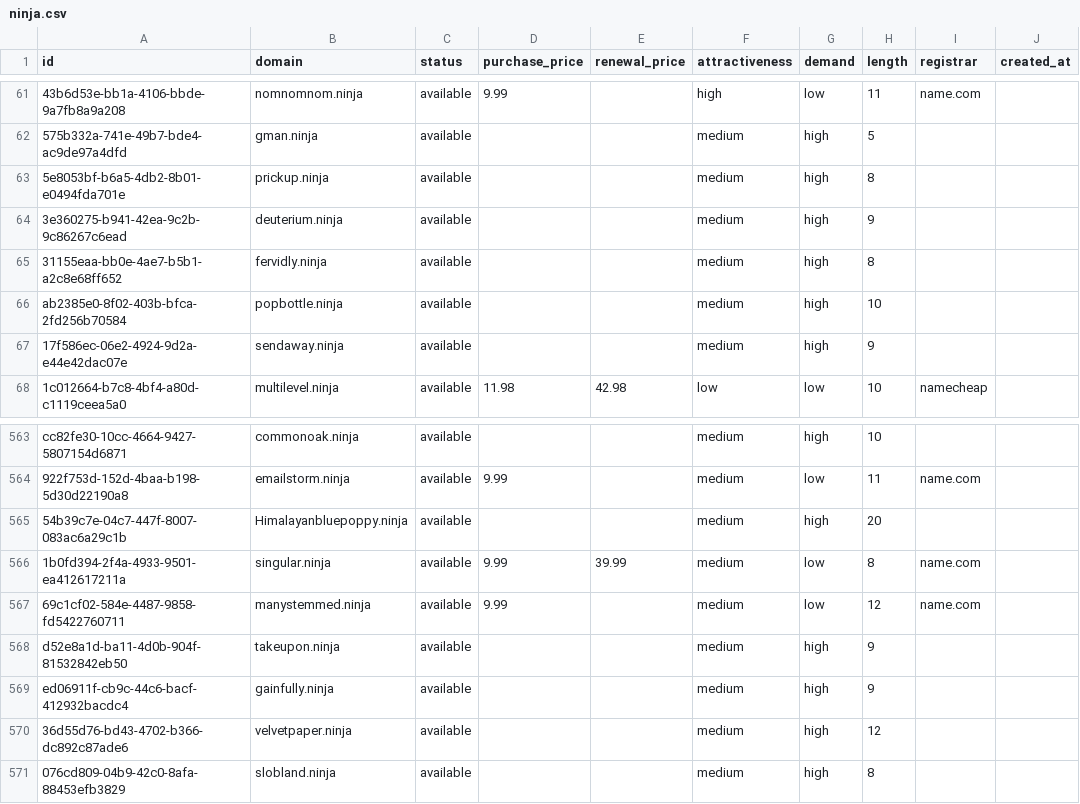
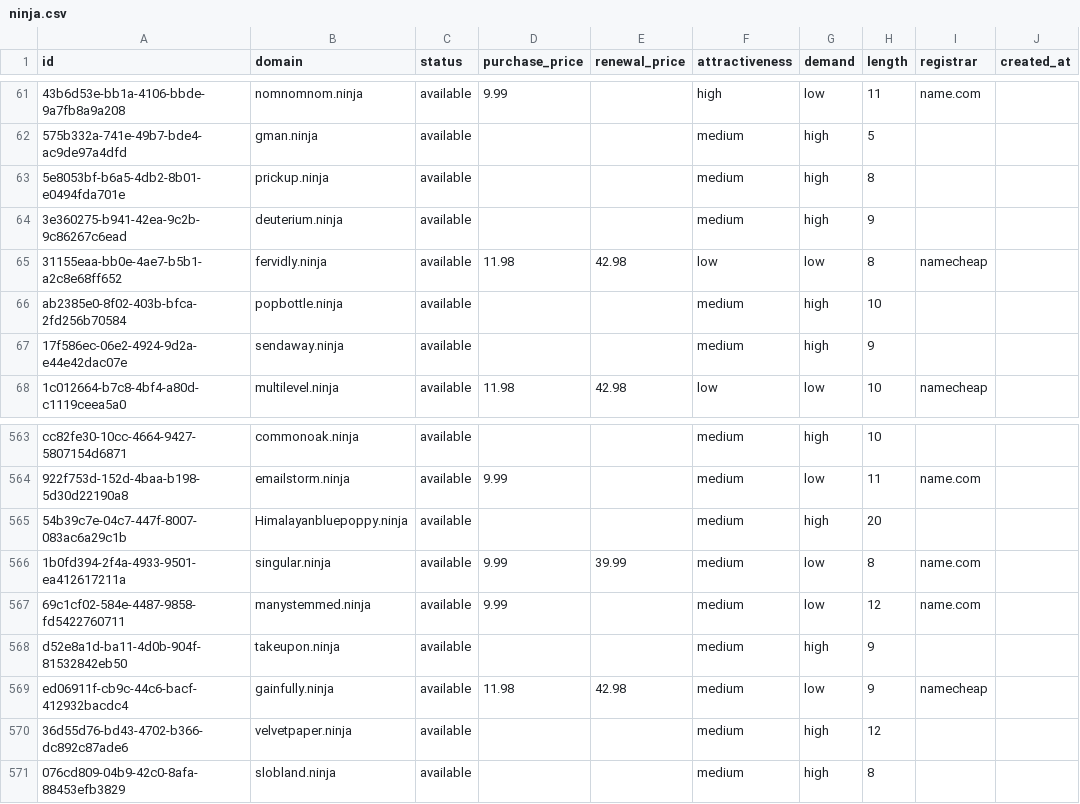
Before and after one commit to UniqueDomains/ninja-oneword-domains, a CSV file: ninja.csv, drawn as a sheet; only a part is shown, gaps mark what is left out; the diff names each change by its address in the sheet, - before the commit and + after, or states it on an @@ line.

Commit message:
Domains update

```diff
--- a/ninja.csv
+++ b/ninja.csv
-D65 (purchase_price): (empty)
+D65 (purchase_price): 11.98
-E65 (renewal_price): (empty)
+E65 (renewal_price): 42.98
-F65 (attractiveness): medium
+F65 (attractiveness): low
-G65 (demand): high
+G65 (demand): low
-I65 (registrar): (empty)
+I65 (registrar): namecheap
-D569 (purchase_price): (empty)
+D569 (purchase_price): 11.98
-E569 (renewal_price): (empty)
+E569 (renewal_price): 42.98
-G569 (demand): high
+G569 (demand): low
-I569 (registrar): (empty)
+I569 (registrar): namecheap
```
Also changed, not shown: 4 other files.
